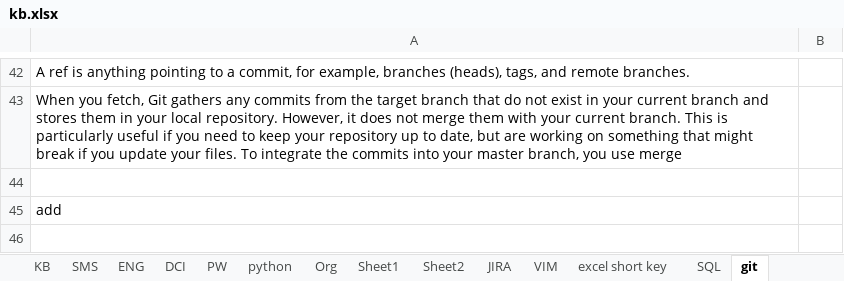
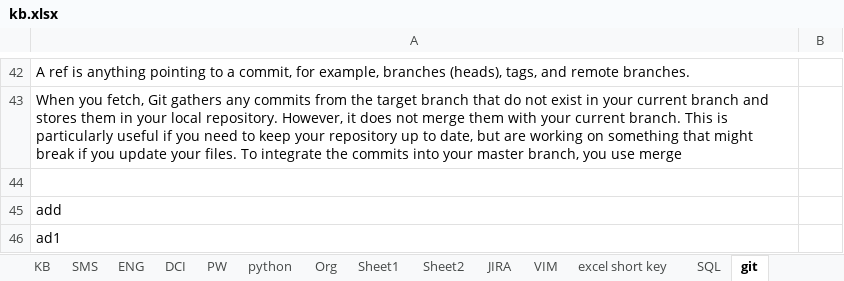
Before and after one commit to gaoyan0629/IVY, an Excel workbook: kb/kb.xlsx, sheet git, drawn as a sheet; only a part is shown, gaps mark what is left out; values as stored, in another font and other column widths than the file's, no borders; charts and pictures not drawn; the diff names each change by its address in the sheet, - before the commit and + after, or states it on an @@ line.

Commit message:
kb.xlsx

```diff
--- a/kb/kb.xlsx (sheet git)
+++ b/kb/kb.xlsx (sheet git)
+row 46: ad1
```
